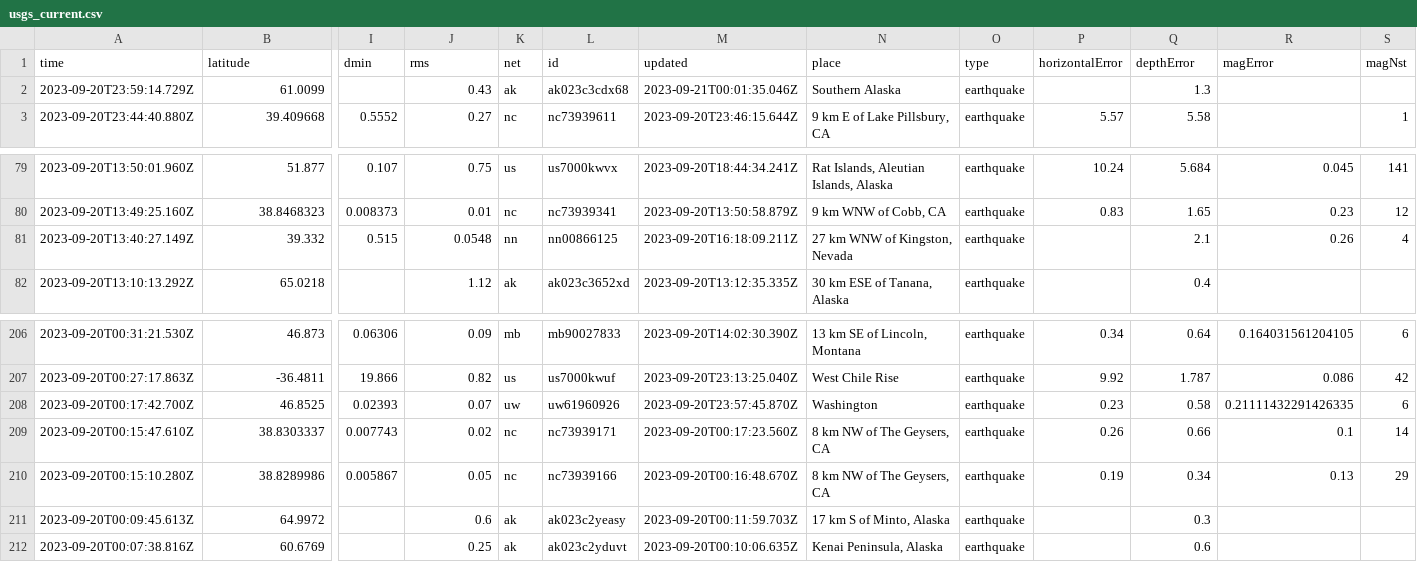
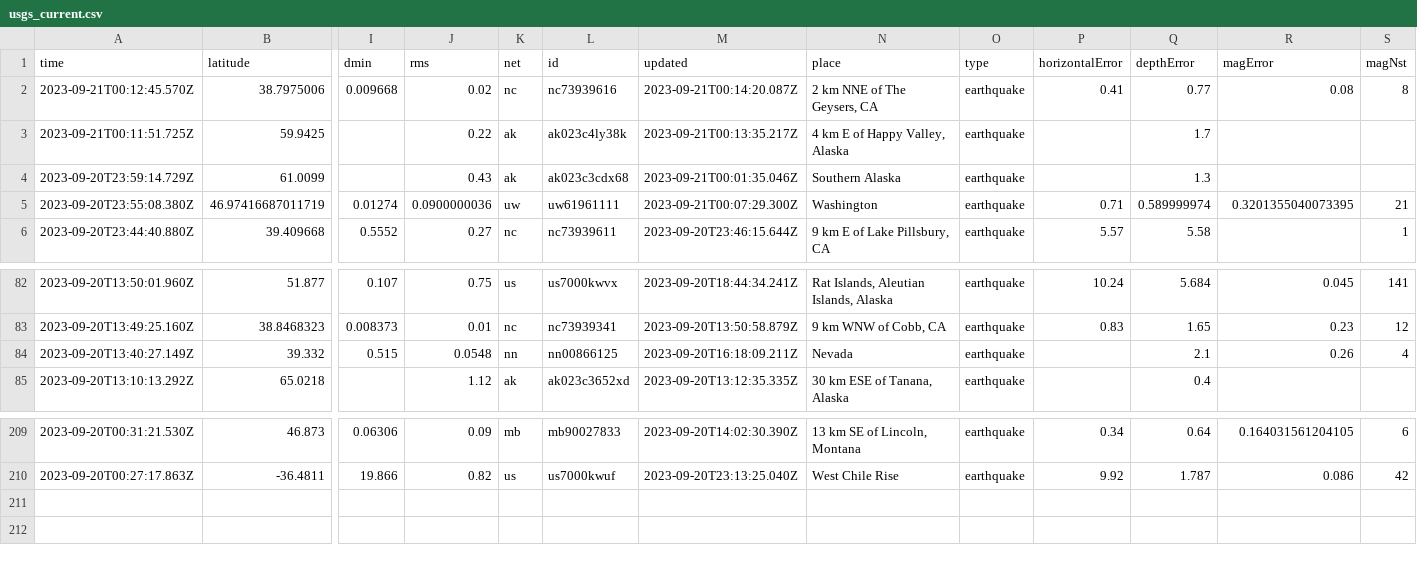
Before and after one commit to sabrinamochi/github-actions, a CSV file: usgs_current.csv, drawn as a sheet; only a part is shown, gaps mark what is left out; removed rows and columns are numbered as before the commit, all else as after; rows hold the shown columns only; the diff names each change by its address in the sheet, - before the commit and + after, or states it on an @@ line.

```diff
--- a/usgs_current.csv
+++ b/usgs_current.csv
+row 2: 2023-09-21T00:12:45.570Z | 38.7975006 | 0.009668 | 0.02 | nc | nc73939616 | 2023-09-21T00:14:20.087Z | 2 km NNE of The Geysers, CA | earthquake | 0.41 | 0.77 | 0.08 | 8
+row 3: 2023-09-21T00:11:51.725Z | 59.9425 |  | 0.22 | ak | ak023c4ly38k | 2023-09-21T00:13:35.217Z | 4 km E of Happy Valley, Alaska | earthquake |  | 1.7
+row 5: 2023-09-20T23:55:08.380Z | 46.97416687011719 | 0.01274 | 0.0900000036 | uw | uw61961111 | 2023-09-21T00:07:29.300Z | Washington | earthquake | 0.71 | 0.589999974 | 0.3201355040073395 | 21
-N84 (place): 27 km WNW of Kingston, Nevada
+N84 (place): Nevada
-row 208: 2023-09-20T00:17:42.700Z | 46.8525 | 0.02393 | 0.07 | uw | uw61960926 | 2023-09-20T23:57:45.870Z | Washington | earthquake | 0.23 | 0.58 | 0.21111432291426335 | 6
-row 209: 2023-09-20T00:15:47.610Z | 38.8303337 | 0.007743 | 0.02 | nc | nc73939171 | 2023-09-20T00:17:23.560Z | 8 km NW of The Geysers, CA | earthquake | 0.26 | 0.66 | 0.1 | 14
-row 210: 2023-09-20T00:15:10.280Z | 38.8289986 | 0.005867 | 0.05 | nc | nc73939166 | 2023-09-20T00:16:48.670Z | 8 km NW of The Geysers, CA | earthquake | 0.19 | 0.34 | 0.13 | 29
-row 211: 2023-09-20T00:09:45.613Z | 64.9972 |  | 0.6 | ak | ak023c2yeasy | 2023-09-20T00:11:59.703Z | 17 km S of Minto, Alaska | earthquake |  | 0.3
-row 212: 2023-09-20T00:07:38.816Z | 60.6769 |  | 0.25 | ak | ak023c2yduvt | 2023-09-20T00:10:06.635Z | Kenai Peninsula, Alaska | earthquake |  | 0.6
```
